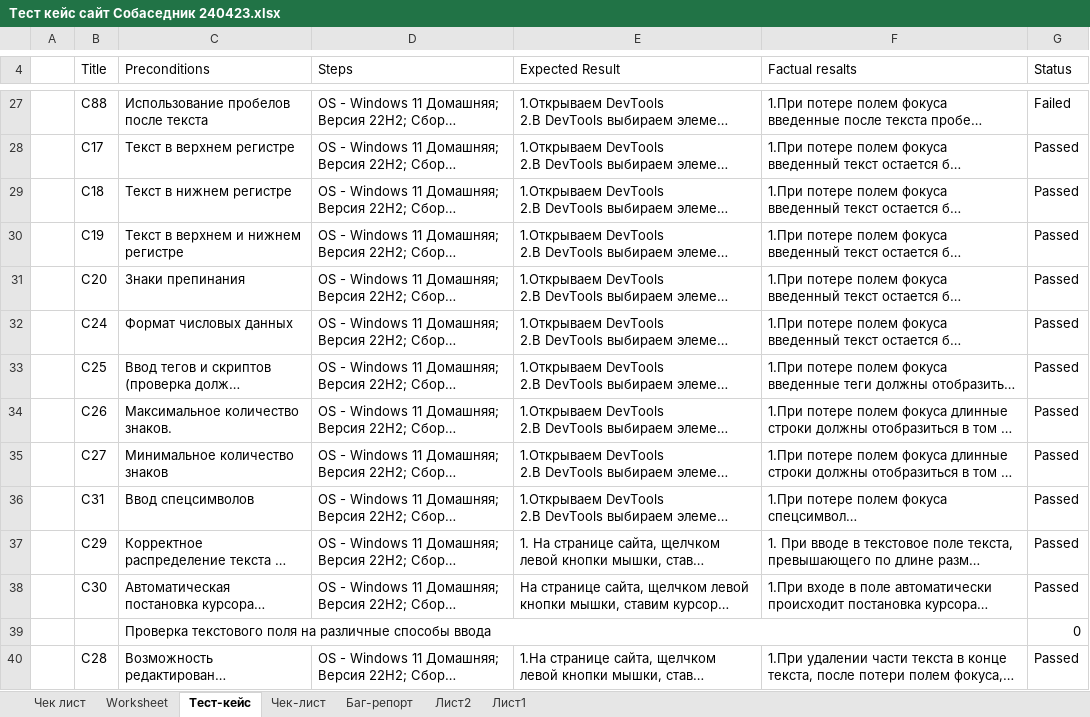
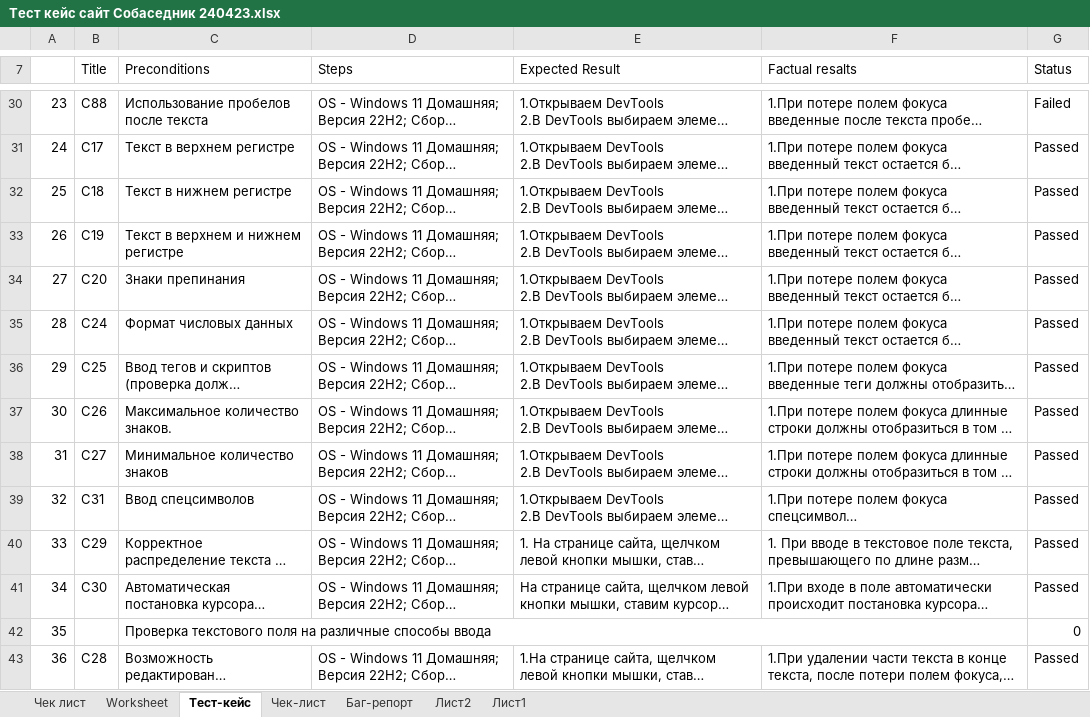
Before and after one commit to sdsvo3/ProjectSt, an Excel workbook: Тест кейс сайт Собаседник 240423.xlsx, sheet Тест-кейс, drawn as a sheet; only a part is shown, gaps mark what is left out; long unchanged cells end in …; values as stored, in another font and other column widths than the file's, no cell formats; conditional formats not drawn; addresses are those after the commit; the diff covers the shown part only; the diff names each change by its address in the sheet, - before the commit and + after, or states it on an @@ line.

Commit message:
Update Тест кейс сайт Собаседник 240423.xlsx

```diff
--- a/Тест кейс сайт Собаседник 240423.xlsx (sheet Тест-кейс)
+++ b/Тест кейс сайт Собаседник 240423.xlsx (sheet Тест-кейс)
-A30: (empty)
+A30: 23
-A31: (empty)
+A31: 24
-A32: (empty)
+A32: 25
-A33: (empty)
+A33: 26
-A34: (empty)
+A34: 27
-A35: (empty)
+A35: 28
-A36: (empty)
+A36: 29
-A37: (empty)
+A37: 30
-A38: (empty)
+A38: 31
-A39: (empty)
+A39: 32
-A40: (empty)
+A40: 33
-A41: (empty)
+A41: 34
-A42: (empty)
+A42: 35
-A43: (empty)
+A43: 36
```
Also changed, not shown: 8 added rows and 87 edited cells elsewhere in this sheet, sheet Чек-лист, cell formats.
